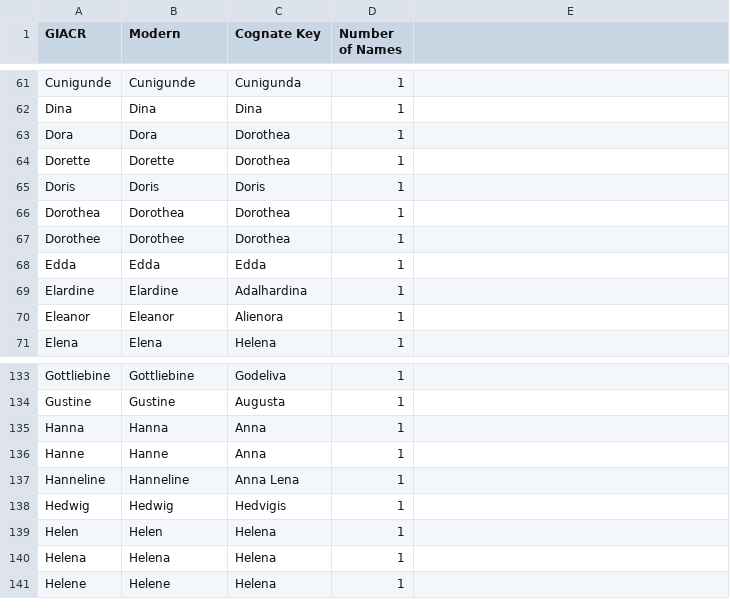
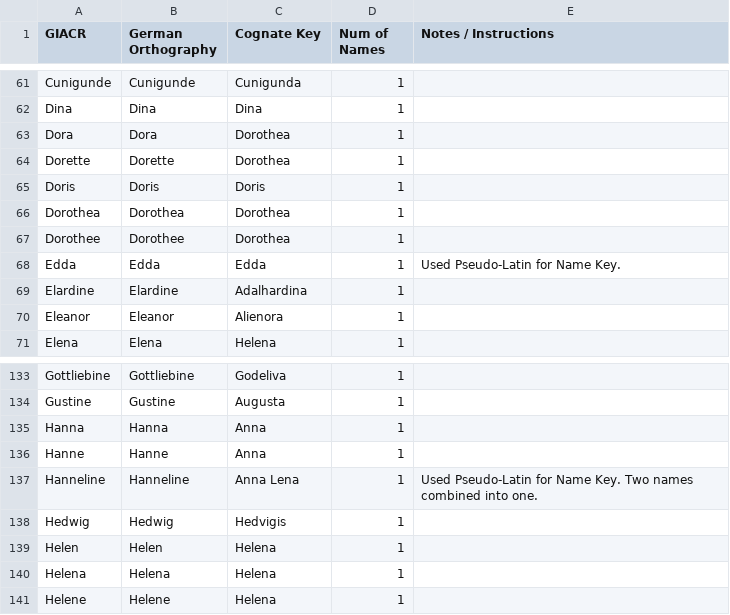
Before and after one commit to daviesb5/gsa, a CSV file: 02-randomizer/csv-files/german-female - GIACR.csv, drawn as a sheet; only a part is shown, gaps mark what is left out; the diff covers the shown part only.

```diff
--- a/02-randomizer/csv-files/german-female - GIACR.csv
+++ b/02-randomizer/csv-files/german-female - GIACR.csv
@@ -1 +1 @@
-GIACR,Modern,Cognate Key,Number of Names
+GIACR,German Orthography,Cognate Key,Num of Names,Notes / Instructions
@@ -68 +68 @@ Dorothee,Dorothee,Dorothea,1
-Edda,Edda,Edda,1
+Edda,Edda,Edda,1,Used Pseudo-Latin for Name Key.
@@ -137 +137 @@ Hanne,Hanne,Anna,1
-Hanneline,Hanneline,Anna Lena,1
+Hanneline,Hanneline,Anna Lena,1,Used Pseudo-Latin for Name Key. Two names combined into one.
```
Also changed, not shown: 22 edited cells elsewhere in this file, 02-randomizer/csv-files/german-male - GIACR.csv, 02-randomizer/csv-files/surnames - family names.csv, 1 other file.
